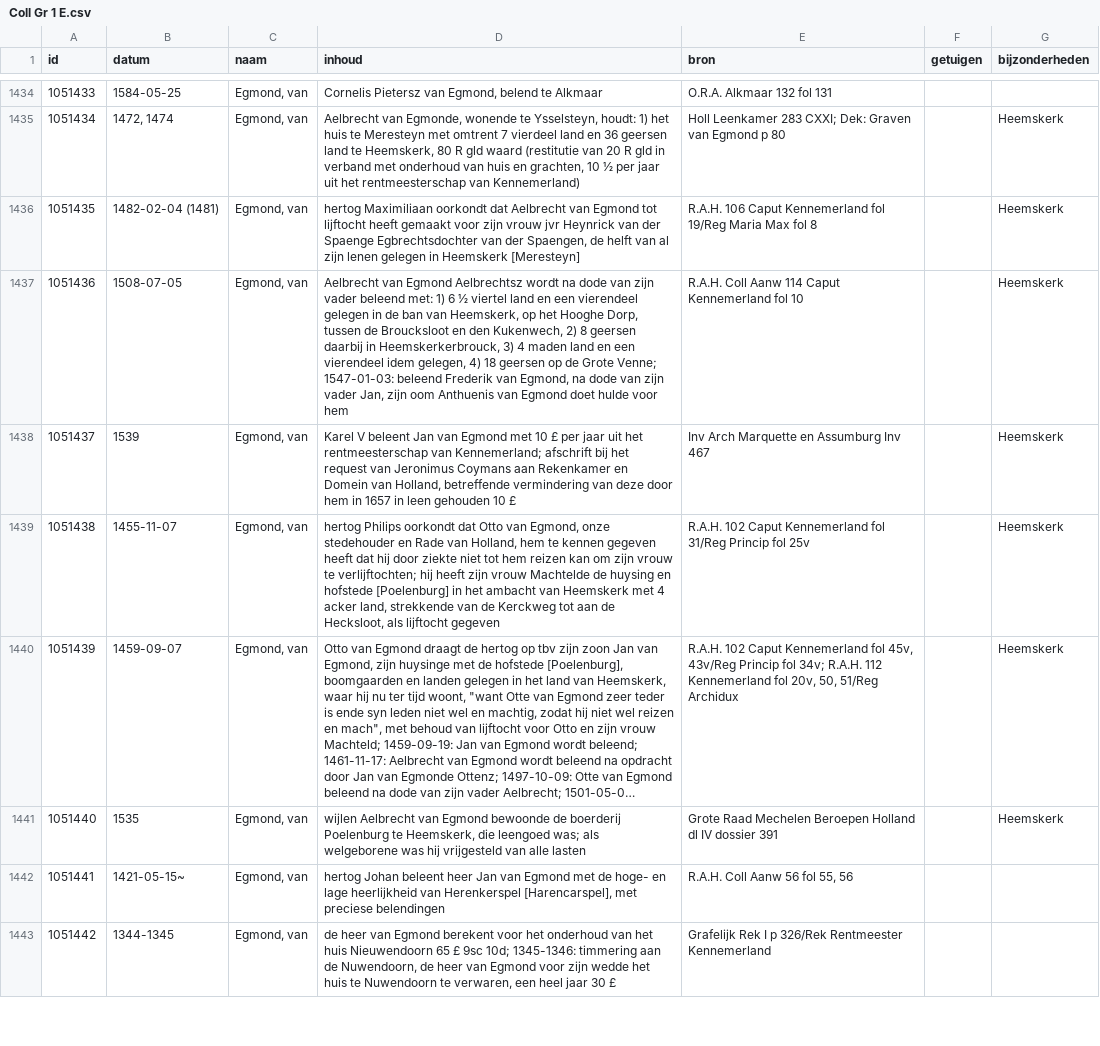
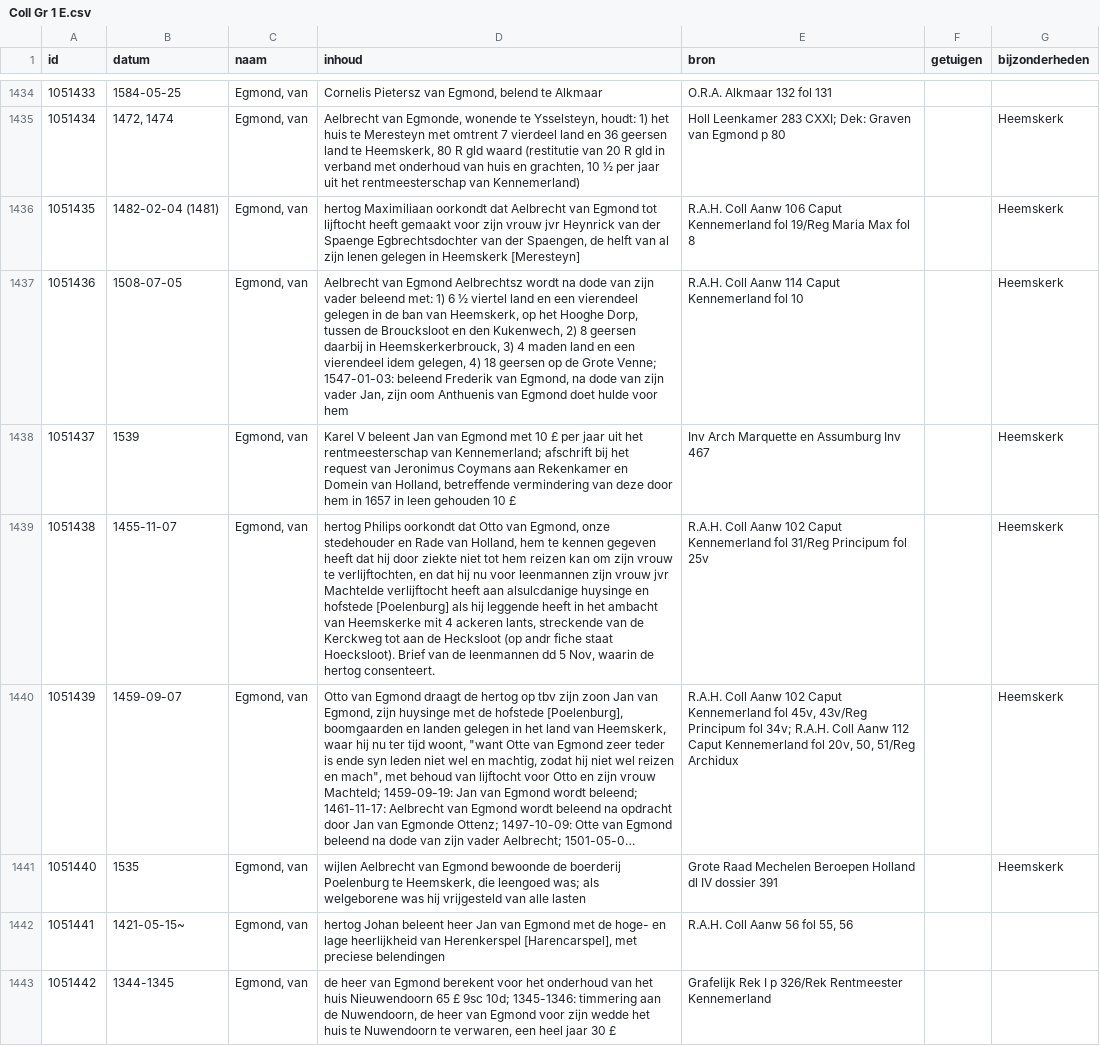
Before and after one commit to collectiegroesbeek/collectiegroesbeek-data, a CSV file: Coll Gr 1 E.csv, drawn as a sheet; only a part is shown, gaps mark what is left out; long unchanged cells end in …; the diff names each change by its address in the sheet, - before the commit and + after, or states it on an @@ line.

```diff
--- a/Coll Gr 1 E.csv
+++ b/Coll Gr 1 E.csv
-E1436 (bron): R.A.H. 106 Caput…
+E1436 (bron): R.A.H. Coll Aanw 106 Caput…
-D1439 (inhoud): …vrouw te verlijftochten; hij heeft zijn vrouw Machtelde de huysing en hofstede [Poelenburg] in het ambacht van Heemskerk met 4 acker land, strekkende van de Kerckweg tot aan de Hecksloot, als lijftocht gegeven
+D1439 (inhoud): …vrouw te verlijftochten, en dat hij nu voor leenmannen zijn vrouw jvr Machtelde verlijftocht heeft aan alsulcdanige huysinge en hofstede [Poelenburg] als hij leggende heeft in het ambacht van Heemskerke mit 4 ackeren lants, streckende van de Kerckweg tot aan de Hecksloot (op andr fiche staat Hoecksloot). Brief van de leenmannen dd 5 Nov, waarin de hertog consenteert.
-E1439 (bron): R.A.H. 102 Caput Kennemerland fol 31/Reg Princip fol 25v
+E1439 (bron): R.A.H. Coll Aanw 102 Caput Kennemerland fol 31/Reg Principum fol 25v
-E1440 (bron): R.A.H. 102 Caput Kennemerland fol 45v, 43v/Reg Princip fol 34v; R.A.H. 112 Kennemerland fol…
+E1440 (bron): R.A.H. Coll Aanw 102 Caput Kennemerland fol 45v, 43v/Reg Principum fol 34v; R.A.H. Coll Aanw 112 Caput Kennemerland fol…
```
Also changed, not shown: Coll Gr 1 R.csv, 9 other files.
